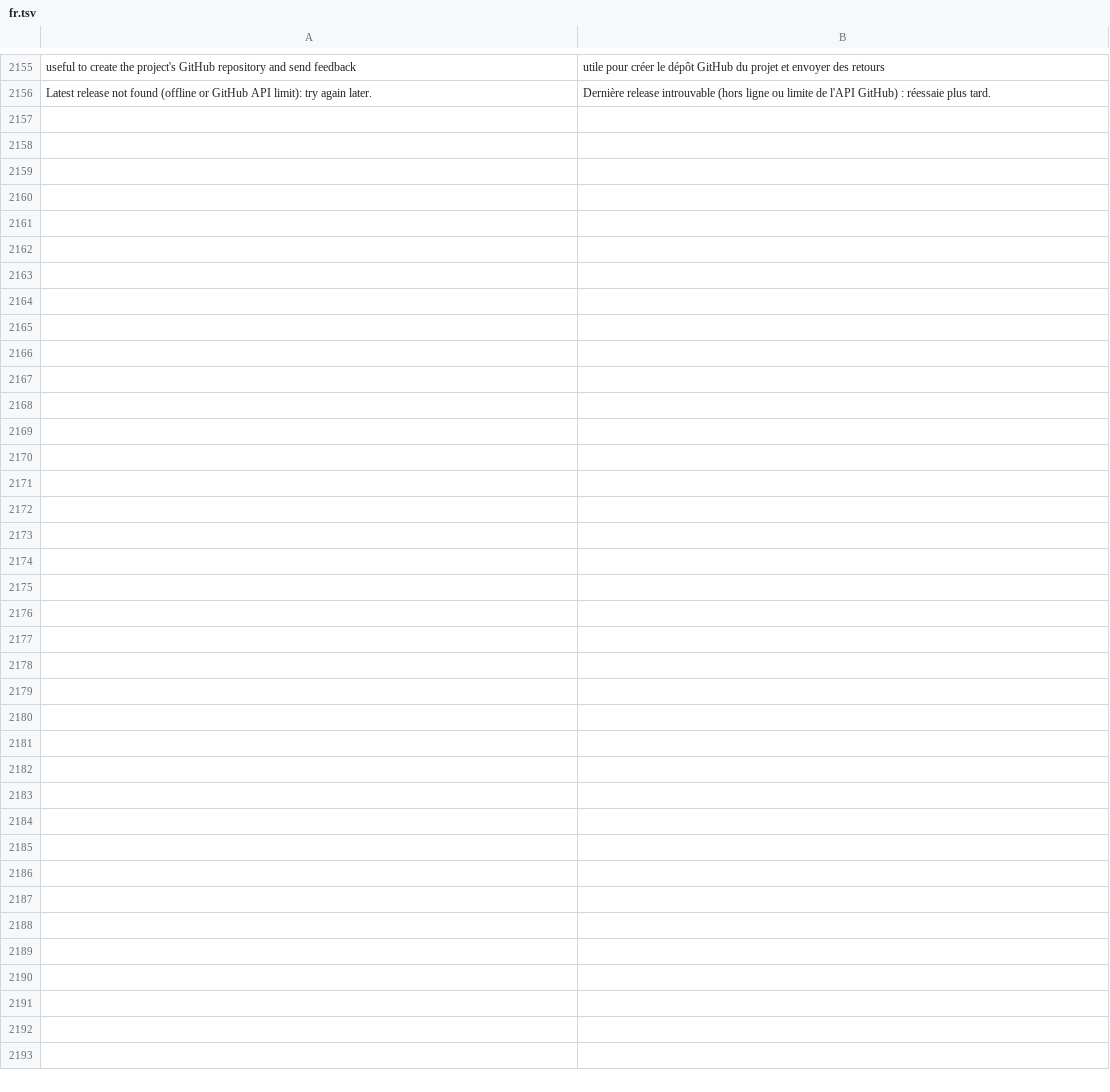
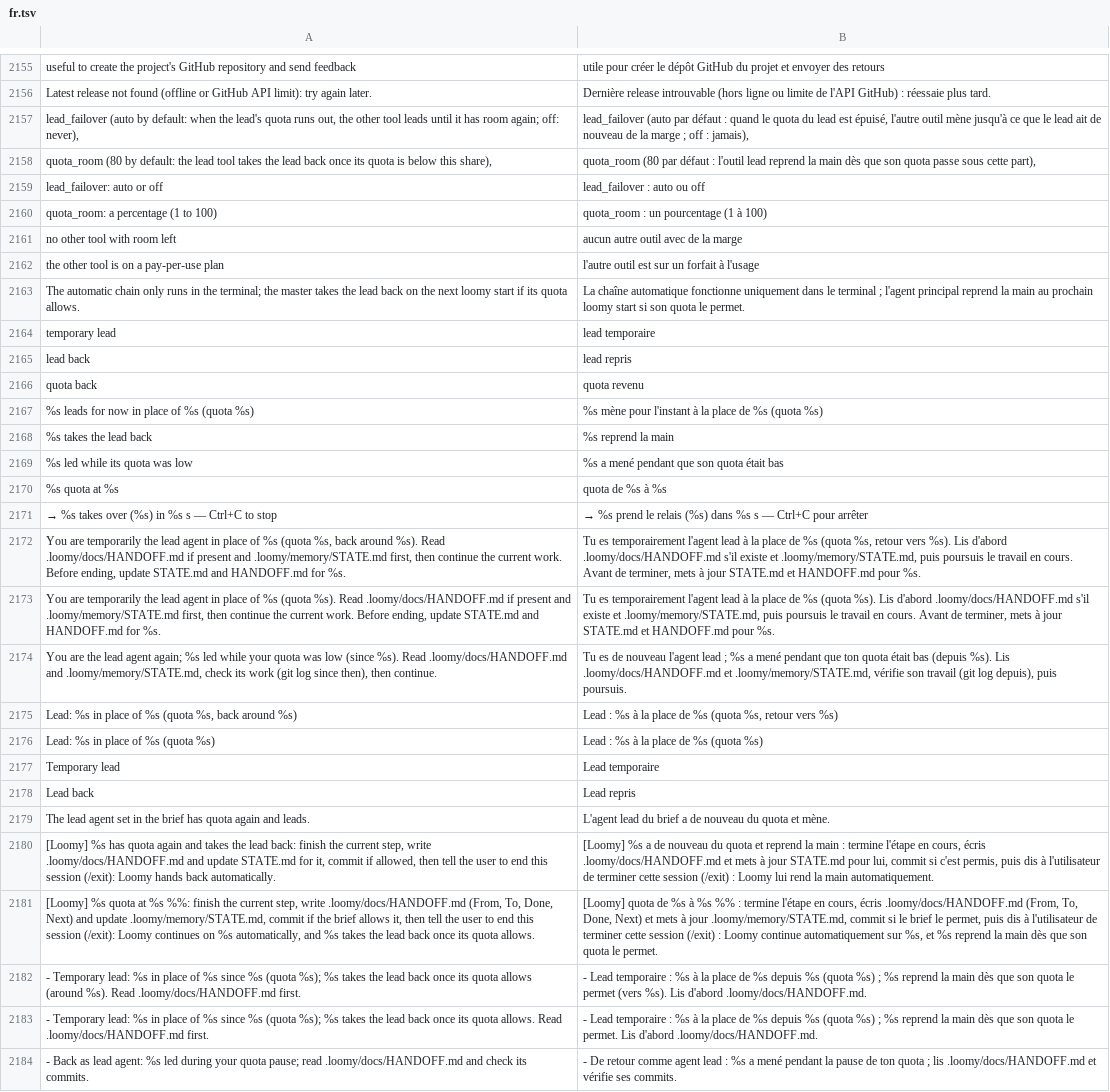
Before and after one commit to Eydenn/loomy, a TSV file: scripts/lib/i18n/fr.tsv, drawn as a sheet; only a part is shown, gaps mark what is left out; the diff names each change by its address in the sheet, - before the commit and + after, or states it on an @@ line.

Commit message:
0.15.0: temporary lead relay between Claude Code and Codex when a subscription quota runs out
The brief's lead never changes: at 90 % a Claude Code lead is told to write the handoff and end the session; at 95 %
loomy start's chain hands the lead to the other tool (subscription plan, below quota_room) with a relay prompt, and
hands it back once the master has room again or its window resets. State in .loomy/failover (locked, re-decided when
applied), journal events lead_failover / lead_return, shown by status, watch and the status line. Never on API plans;
lead_failover off or LOOMY_NO_SWITCH=1 disables it. loomy start --app records the relay without chaining.
Also: English HANDOFF keys read by loomy status, banner once in the dedicated tmux session, orchestrator reminder for
Claude standing in for a Codex lead. ADR-0006, README (EN/FR), DESIGN, CHANGELOG. 861 tests.

```diff
--- a/scripts/lib/i18n/fr.tsv
+++ b/scripts/lib/i18n/fr.tsv
+row 2157: lead_failover (auto by default: when the lead's quota runs out, the other tool leads until it has room again; off: never), | lead_failover (auto par défaut : quand le quota du lead est épuisé, l'autre outil mène jusqu'à ce que le lead ait de nouveau de la marge ; off : jamais),
+row 2158: quota_room (80 by default: the lead tool takes the lead back once its quota is below this share), | quota_room (80 par défaut : l'outil lead reprend la main dès que son quota passe sous cette part),
+row 2159: lead_failover: auto or off | lead_failover : auto ou off
+row 2160: quota_room: a percentage (1 to 100) | quota_room : un pourcentage (1 à 100)
+row 2161: no other tool with room left | aucun autre outil avec de la marge
+row 2162: the other tool is on a pay-per-use plan | l'autre outil est sur un forfait à l'usage
+row 2163: The automatic chain only runs in the terminal; the master takes the lead back on the next loomy start if its quota allows. | La chaîne automatique fonctionne uniquement dans le terminal ; l'agent principal reprend la main au prochain loomy start si son quota le permet.
+row 2164: temporary lead | lead temporaire
+row 2165: lead back | lead repris
+row 2166: quota back | quota revenu
+row 2167: %s leads for now in place of %s (quota %s) | %s mène pour l'instant à la place de %s (quota %s)
+row 2168: %s takes the lead back | %s reprend la main
+row 2169: %s led while its quota was low | %s a mené pendant que son quota était bas
+row 2170: %s quota at %s | quota de %s à %s
+row 2171: → %s takes over (%s) in %s s — Ctrl+C to stop | → %s prend le relais (%s) dans %s s — Ctrl+C pour arrêter
+row 2172: You are temporarily the lead agent in place of %s (quota %s, back around %s). Read .loomy/docs/HANDOFF.md if present and .loomy/memory/STATE.md first, then continue the current work. Before ending, update STATE.md and HANDOFF.md for %s. | Tu es temporairement l'agent lead à la place de %s (quota %s, retour vers %s). Lis d'abord .loomy/docs/HANDOFF.md s'il existe et .loomy/memory/STATE.md, puis poursuis le travail en cours. Avant de terminer, mets à jour STATE.md et HANDOFF.md pour %s.
+row 2173: You are temporarily the lead agent in place of %s (quota %s). Read .loomy/docs/HANDOFF.md if present and .loomy/memory/STATE.md first, then continue the current work. Before ending, update STATE.md and HANDOFF.md for %s. | Tu es temporairement l'agent lead à la place de %s (quota %s). Lis d'abord .loomy/docs/HANDOFF.md s'il existe et .loomy/memory/STATE.md, puis poursuis le travail en cours. Avant de terminer, mets à jour STATE.md et HANDOFF.md pour %s.
+row 2174: You are the lead agent again; %s led while your quota was low (since %s). Read .loomy/docs/HANDOFF.md and .loomy/memory/STATE.md, check its work (git log since then), then continue. | Tu es de nouveau l'agent lead ; %s a mené pendant que ton quota était bas (depuis %s). Lis .loomy/docs/HANDOFF.md et .loomy/memory/STATE.md, vérifie son travail (git log depuis), puis poursuis.
+row 2175: Lead: %s in place of %s (quota %s, back around %s) | Lead : %s à la place de %s (quota %s, retour vers %s)
+row 2176: Lead: %s in place of %s (quota %s) | Lead : %s à la place de %s (quota %s)
+row 2177: Temporary lead | Lead temporaire
+row 2178: Lead back | Lead repris
+row 2179: The lead agent set in the brief has quota again and leads. | L'agent lead du brief a de nouveau du quota et mène.
+row 2180: [Loomy] %s has quota again and takes the lead back: finish the current step, write .loomy/docs/HANDOFF.md and update STATE.md for it, commit if allowed, then tell the user to end this session (/exit): Loomy hands back automatically. | [Loomy] %s a de nouveau du quota et reprend la main : termine l'étape en cours, écris .loomy/docs/HANDOFF.md et mets à jour STATE.md pour lui, commit si c'est permis, puis dis à l'utilisateur de terminer cette session (/exit) : Loomy lui rend la main automatiquement.
+row 2181: [Loomy] %s quota at %s %%: finish the current step, write .loomy/docs/HANDOFF.md (From, To, Done, Next) and update .loomy/memory/STATE.md, commit if the brief allows it, then tell the user to end this session (/exit): Loomy continues on %s automatically, and %s takes the lead back once its quota allows. | [Loomy] quota de %s à %s %% : termine l'étape en cours, écris .loomy/docs/HANDOFF.md (From, To, Done, Next) et mets à jour .loomy/memory/STATE.md, commit si le brief le permet, puis dis à l'utilisateur de terminer cette session (/exit) : Loomy continue automatiquement sur %s, et %s reprend la main dès que son quota le permet.
+row 2182: - Temporary lead: %s in place of %s since %s (quota %s); %s takes the lead back once its quota allows (around %s). Read .loomy/docs/HANDOFF.md first. | - Lead temporaire : %s à la place de %s depuis %s (quota %s) ; %s reprend la main dès que son quota le permet (vers %s). Lis d'abord .loomy/docs/HANDOFF.md.
+row 2183: - Temporary lead: %s in place of %s since %s (quota %s); %s takes the lead back once its quota allows. Read .loomy/docs/HANDOFF.md first. | - Lead temporaire : %s à la place de %s depuis %s (quota %s) ; %s reprend la main dès que son quota le permet. Lis d'abord .loomy/docs/HANDOFF.md.
+row 2184: - Back as lead agent: %s led during your quota pause; read .loomy/docs/HANDOFF.md and check its commits. | - De retour comme agent lead : %s a mené pendant la pause de ton quota ; lis .loomy/docs/HANDOFF.md et vérifie ses commits.
```
Also changed, not shown: 19 other files.
